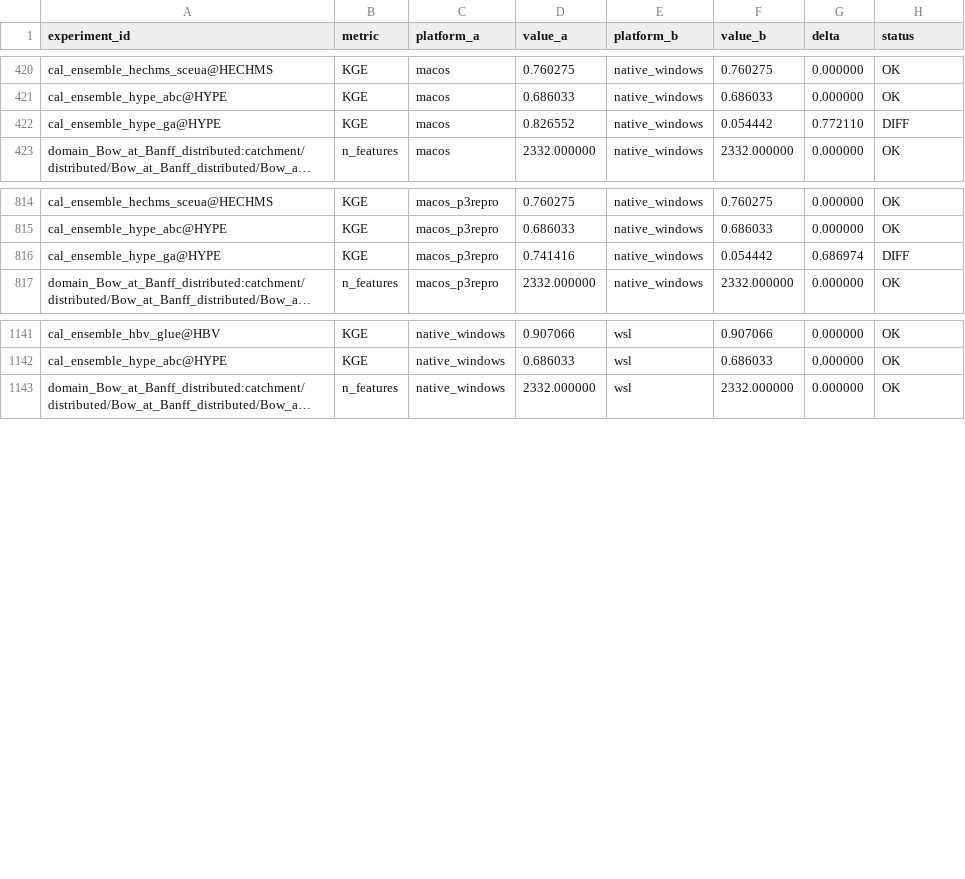
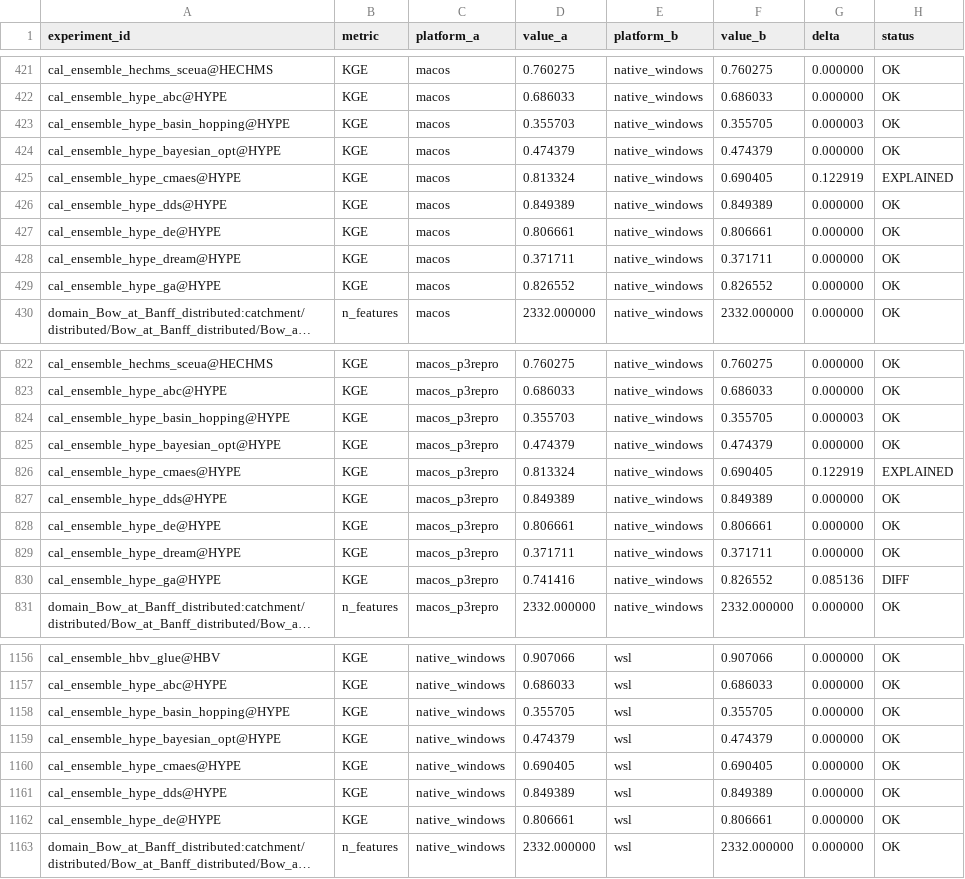
Before and after one commit to DarriEy/SYMFLUENCE, a CSV file: examples/paper_case_studies/repro_status/comparison.csv, drawn as a sheet; only a part is shown, gaps mark what is left out; long unchanged cells end in …; addresses are those after the commit; the diff covers the shown part only; the diff names each change by its address in the sheet, - before the commit and + after, or states it on an @@ line.

```diff
--- a/examples/paper_case_studies/repro_status/comparison.csv
+++ b/examples/paper_case_studies/repro_status/comparison.csv
+row 423: cal_ensemble_hype_basin_hopping@HYPE | KGE | macos | 0.355703 | native_windows | 0.355705 | 0.000003 | OK
+row 424: cal_ensemble_hype_bayesian_opt@HYPE | KGE | macos | 0.474379 | native_windows | 0.474379 | 0.000000 | OK
+row 425: cal_ensemble_hype_cmaes@HYPE | KGE | macos | 0.813324 | native_windows | 0.690405 | 0.122919 | EXPLAINED
+row 426: cal_ensemble_hype_dds@HYPE | KGE | macos | 0.849389 | native_windows | 0.849389 | 0.000000 | OK
+row 427: cal_ensemble_hype_de@HYPE | KGE | macos | 0.806661 | native_windows | 0.806661 | 0.000000 | OK
+row 428: cal_ensemble_hype_dream@HYPE | KGE | macos | 0.371711 | native_windows | 0.371711 | 0.000000 | OK
-F429 (value_b): 0.054442
+F429 (value_b): 0.826552
-G429 (delta): 0.772110
+G429 (delta): 0.000000
-H429 (status): DIFF
+H429 (status): OK
+row 824: cal_ensemble_hype_basin_hopping@HYPE | KGE | macos_p3repro | 0.355703 | native_windows | 0.355705 | 0.000003 | OK
+row 825: cal_ensemble_hype_bayesian_opt@HYPE | KGE | macos_p3repro | 0.474379 | native_windows | 0.474379 | 0.000000 | OK
+row 826: cal_ensemble_hype_cmaes@HYPE | KGE | macos_p3repro | 0.813324 | native_windows | 0.690405 | 0.122919 | EXPLAINED
+row 827: cal_ensemble_hype_dds@HYPE | KGE | macos_p3repro | 0.849389 | native_windows | 0.849389 | 0.000000 | OK
+row 828: cal_ensemble_hype_de@HYPE | KGE | macos_p3repro | 0.806661 | native_windows | 0.806661 | 0.000000 | OK
+row 829: cal_ensemble_hype_dream@HYPE | KGE | macos_p3repro | 0.371711 | native_windows | 0.371711 | 0.000000 | OK
-F830 (value_b): 0.054442
+F830 (value_b): 0.826552
-G830 (delta): 0.686974
+G830 (delta): 0.085136
+row 1158: cal_ensemble_hype_basin_hopping@HYPE | KGE | native_windows | 0.355705 | wsl | 0.355705 | 0.000000 | OK
+row 1159: cal_ensemble_hype_bayesian_opt@HYPE | KGE | native_windows | 0.474379 | wsl | 0.474379 | 0.000000 | OK
+row 1160: cal_ensemble_hype_cmaes@HYPE | KGE | native_windows | 0.690405 | wsl | 0.690405 | 0.000000 | OK
+row 1161: cal_ensemble_hype_dds@HYPE | KGE | native_windows | 0.849389 | wsl | 0.849389 | 0.000000 | OK
+row 1162: cal_ensemble_hype_de@HYPE | KGE | native_windows | 0.806661 | wsl | 0.806661 | 0.000000 | OK
```
Also changed, not shown: 3 added rows elsewhere in this file, examples/paper_case_studies/repro_status/metrics_native_windows.csv.
